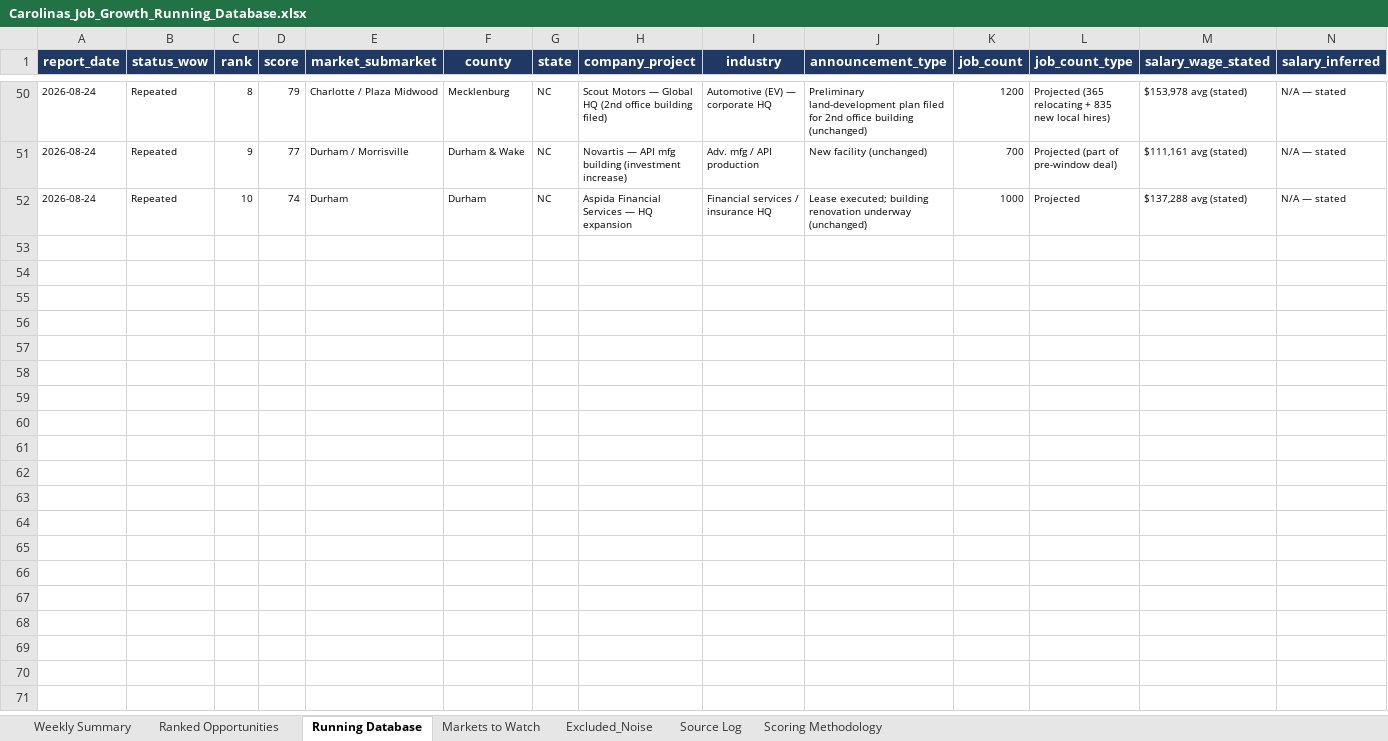
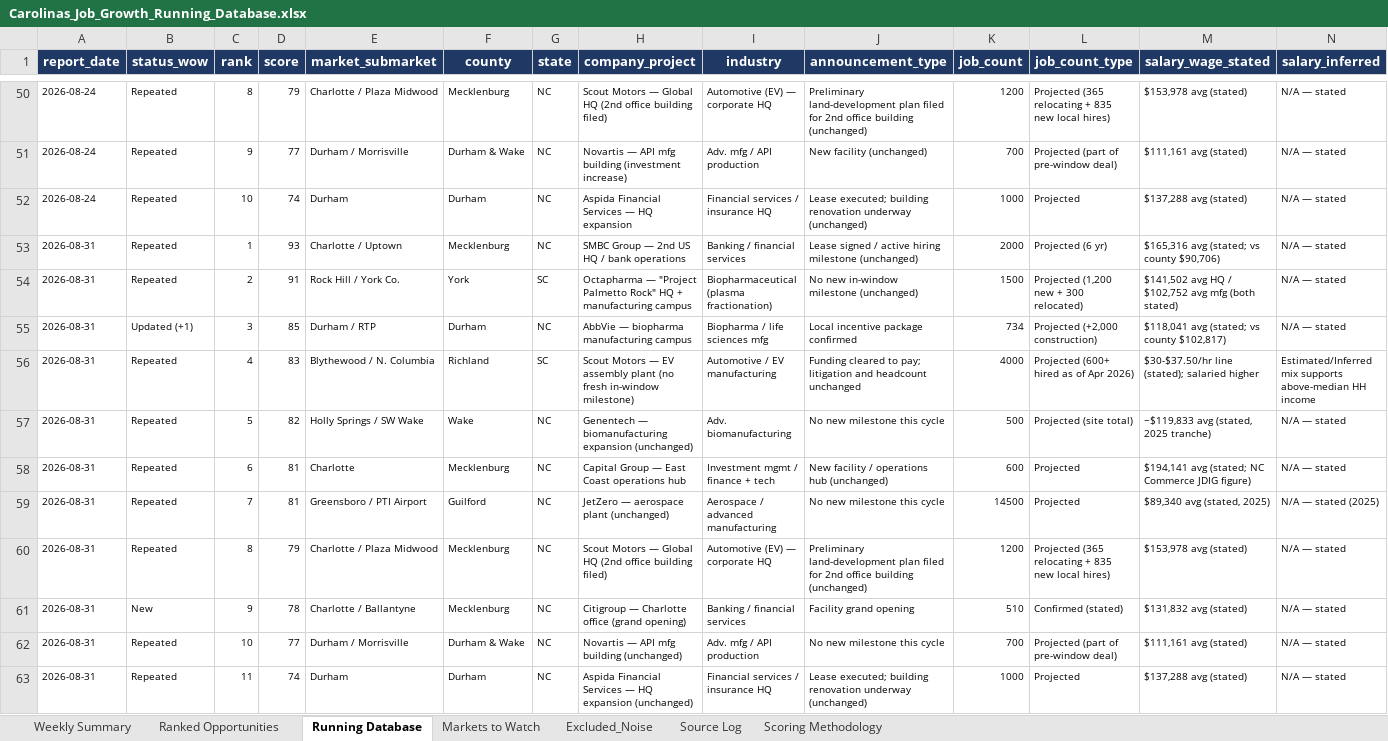
Before and after one commit to mcox-design/carolina-job-growth-report, an Excel workbook: reports/Carolinas_Job_Growth_Running_Database.xlsx, sheet Running Database, drawn as a sheet; only a part is shown, gaps mark what is left out; values as stored, in another font and other column widths than the file's, no borders; rows hold the shown columns only; the diff names each change by its address in the sheet, - before the commit and + after, or states it on an @@ line.

```diff
--- a/reports/Carolinas_Job_Growth_Running_Database.xlsx (sheet Running Database)
+++ b/reports/Carolinas_Job_Growth_Running_Database.xlsx (sheet Running Database)
+row 53: 2026-08-31 | Repeated | 1 | 93 | Charlotte / Uptown | Mecklenburg | NC | SMBC Group — 2nd US HQ / bank operations | Banking / financial services | Lease signed / active hiring milestone (unchanged) | 2000 | Projected (6 yr) | $165,316 avg (stated; vs county $90,706) | N/A — stated
+row 54: 2026-08-31 | Repeated | 2 | 91 | Rock Hill / York Co. | York | SC | Octapharma — "Project Palmetto Rock" HQ + manufacturing campus | Biopharmaceutical (plasma fractionation) | No new in-window milestone (unchanged) | 1500 | Projected (1,200 new + 300 relocated) | $141,502 avg HQ / $102,752 avg mfg (both stated) | N/A — stated
+row 55: 2026-08-31 | Updated (+1) | 3 | 85 | Durham / RTP | Durham | NC | AbbVie — biopharma manufacturing campus | Biopharma / life sciences mfg | Local incentive package confirmed | 734 | Projected (+2,000 construction) | $118,041 avg (stated; vs county $102,817) | N/A — stated
+row 56: 2026-08-31 | Repeated | 4 | 83 | Blythewood / N. Columbia | Richland | SC | Scout Motors — EV assembly plant (no fresh in-window milestone) | Automotive / EV manufacturing | Funding cleared to pay; litigation and headcount unchanged | 4000 | Projected (600+ hired as of Apr 2026) | $30-$37.50/hr line (stated); salaried higher | Estimated/Inferred mix supports above-median HH income
+row 57: 2026-08-31 | Repeated | 5 | 82 | Holly Springs / SW Wake | Wake | NC | Genentech — biomanufacturing expansion (unchanged) | Adv. biomanufacturing | No new milestone this cycle | 500 | Projected (site total) | ~$119,833 avg (stated, 2025 tranche) | N/A — stated
+row 58: 2026-08-31 | Repeated | 6 | 81 | Charlotte | Mecklenburg | NC | Capital Group — East Coast operations hub | Investment mgmt / finance + tech | New facility / operations hub (unchanged) | 600 | Projected | $194,141 avg (stated; NC Commerce JDIG figure) | N/A — stated
+row 59: 2026-08-31 | Repeated | 7 | 81 | Greensboro / PTI Airport | Guilford | NC | JetZero — aerospace plant (unchanged) | Aerospace / advanced manufacturing | No new milestone this cycle | 14500 | Projected | $89,340 avg (stated, 2025) | N/A — stated (2025)
+row 60: 2026-08-31 | Repeated | 8 | 79 | Charlotte / Plaza Midwood | Mecklenburg | NC | Scout Motors — Global HQ (2nd office building filed) | Automotive (EV) — corporate HQ | Preliminary land-development plan filed for 2nd office building (unchanged) | 1200 | Projected (365 relocating + 835 new local hires) | $153,978 avg (stated) | N/A — stated
+row 61: 2026-08-31 | New | 9 | 78 | Charlotte / Ballantyne | Mecklenburg | NC | Citigroup — Charlotte office (grand opening) | Banking / financial services | Facility grand opening | 510 | Confirmed (stated) | $131,832 avg (stated) | N/A — stated
+row 62: 2026-08-31 | Repeated | 10 | 77 | Durham / Morrisville | Durham & Wake | NC | Novartis — API mfg building (unchanged) | Adv. mfg / API production | No new milestone this cycle | 700 | Projected (part of pre-window deal) | $111,161 avg (stated) | N/A — stated
+row 63: 2026-08-31 | Repeated | 11 | 74 | Durham | Durham | NC | Aspida Financial Services — HQ expansion (unchanged) | Financial services / insurance HQ | Lease executed; building renovation underway (unchanged) | 1000 | Projected | $137,288 avg (stated) | N/A — stated
```
Also changed, not shown: sheet Markets to Watch, sheet Ranked Opportunities, sheet Excluded_Noise, sheet Source Log, sheet Scoring Methodology, sheet Weekly Summary.
